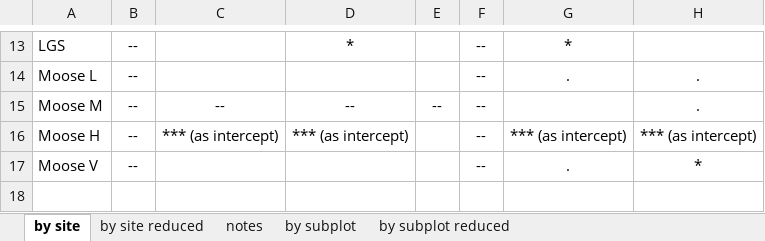
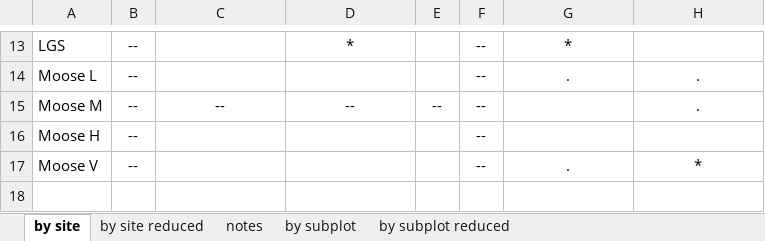
Before and after one commit to emmwilson/C_forecasting_NL, an Excel workbook: code_for_stats/c_lm_model_results.xlsx, sheet by site, drawn as a sheet; only a part is shown, gaps mark what is left out; values as stored, in another font and other column widths than the file's, no borders; the diff names each change by its address in the sheet, - before the commit and + after, or states it on an @@ line.

```diff
--- a/code_for_stats/c_lm_model_results.xlsx (sheet by site)
+++ b/code_for_stats/c_lm_model_results.xlsx (sheet by site)
-C16: *** (as intercept)
+C16: (empty)
-D16: *** (as intercept)
+D16: (empty)
-G16: *** (as intercept)
+G16: (empty)
-H16: *** (as intercept)
+H16: (empty)
```
Also changed, not shown: sheet by subplot reduced, final carbon data/env_site_final.xlsx, final carbon data/env_subplots_final.xlsx, 3 other files.
